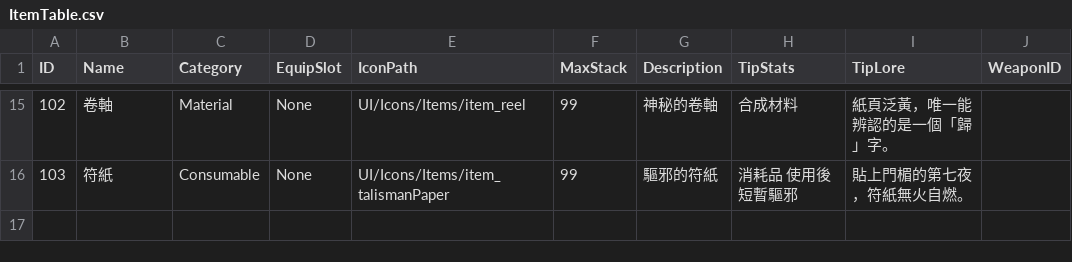
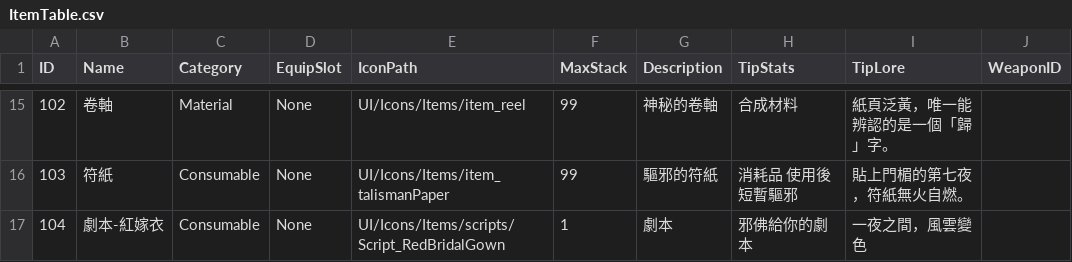
Before and after one commit to sorrowslee/DipanProj, a CSV file: DipanProj_Main/Assets/Data/ItemTable.csv, drawn as a sheet; only a part is shown, gaps mark what is left out; the diff names each change by its address in the sheet, - before the commit and + after, or states it on an @@ line.

```diff
--- a/DipanProj_Main/Assets/Data/ItemTable.csv
+++ b/DipanProj_Main/Assets/Data/ItemTable.csv
+row 17: 104 | 劇本-紅嫁衣 | Consumable | None | UI/Icons/Items/scripts/Script_RedBridalGown | 1 | 劇本 | 邪佛給你的劇本 | 一夜之間，風雲變色
```
Also changed, not shown: DipanProj_Main/Assets/Data/DramaTalkTable.csv, DipanProj_Main/Assets/Resources/Data/ItemTable.csv, 18 other files.
